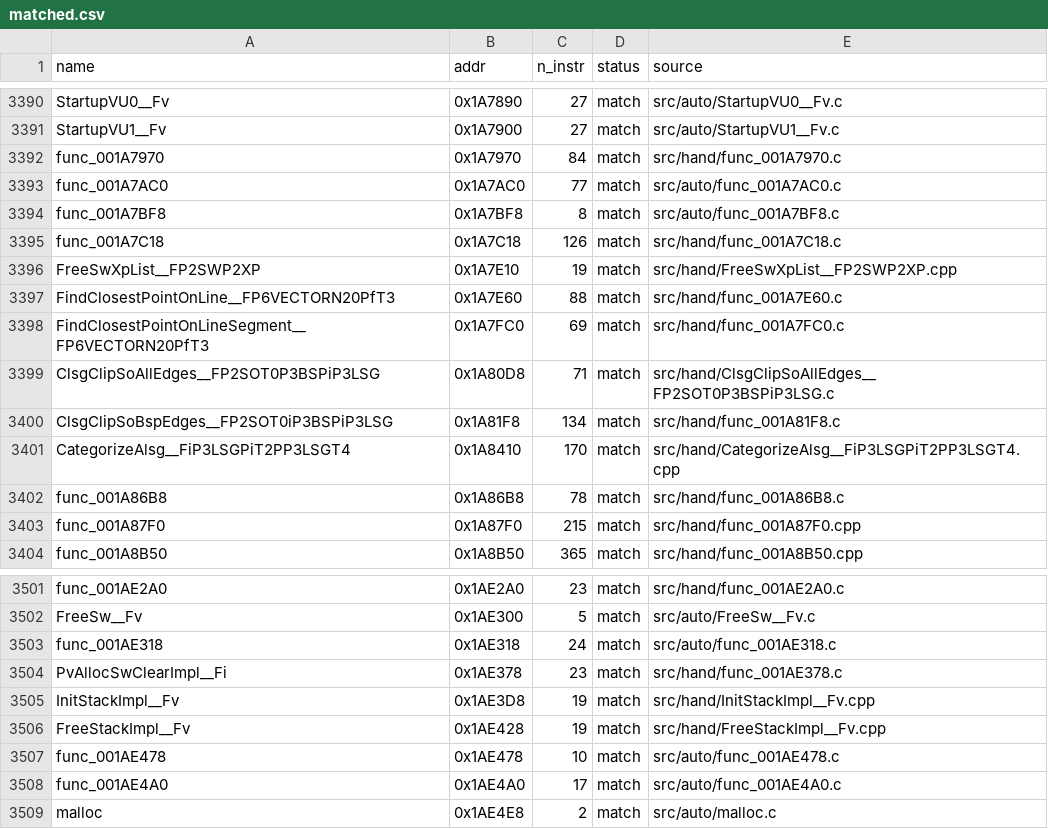
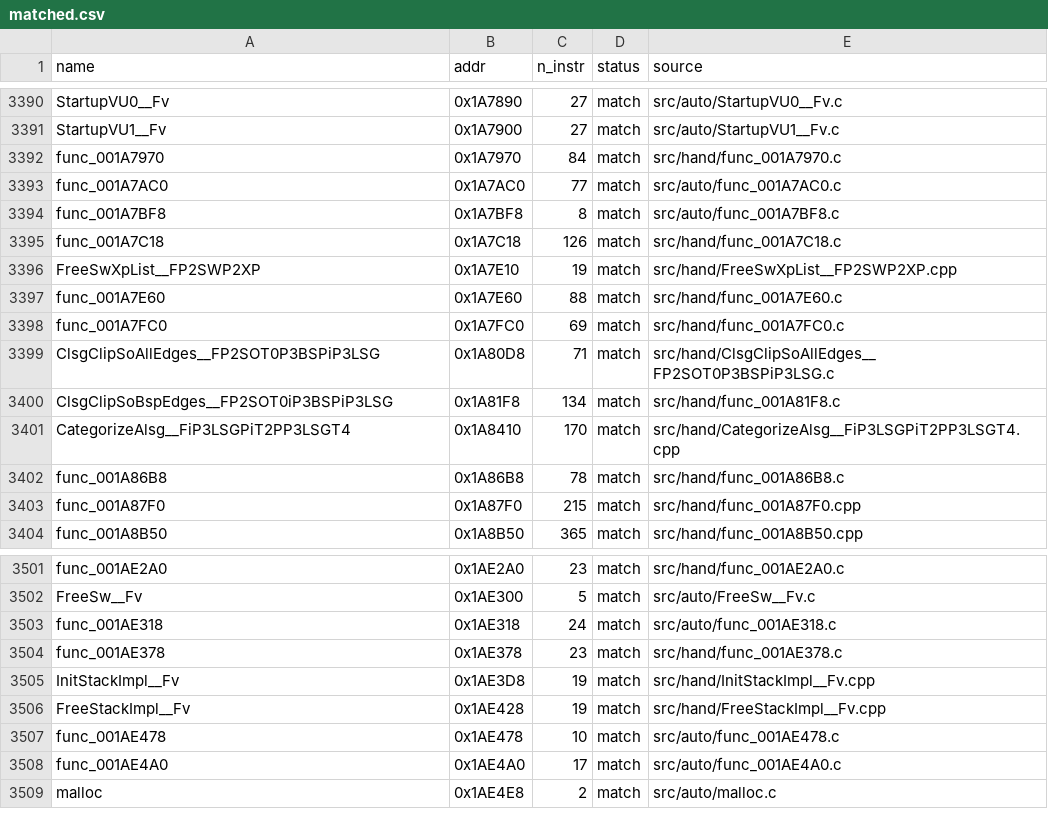
Before and after one commit to Komasia/sly2-decomp, a CSV file: config/matched.csv, drawn as a sheet; only a part is shown, gaps mark what is left out.

```diff
--- a/config/matched.csv
+++ b/config/matched.csv
@@ -3396,4 +3396,4 @@ func_001A7C18,0x1A7C18,126,match,src/hand/func_001A7C18.c
 FreeSwXpList__FP2SWP2XP,0x1A7E10,19,match,src/hand/FreeSwXpList__FP2SWP2XP.cpp
-FindClosestPointOnLine__FP6VECTORN20PfT3,0x1A7E60,88,match,src/hand/func_001A7E60.c
-FindClosestPointOnLineSegment__FP6VECTORN20PfT3,0x1A7FC0,69,match,src/hand/func_001A7FC0.c
+func_001A7E60,0x1A7E60,88,match,src/hand/func_001A7E60.c
+func_001A7FC0,0x1A7FC0,69,match,src/hand/func_001A7FC0.c
 ClsgClipSoAllEdges__FP2SOT0P3BSPiP3LSG,0x1A80D8,71,match,src/hand/ClsgClipSoAllEdges__FP2SOT0P3BSPiP3LSG.c
@@ -3503,3 +3503,3 @@ FreeSw__Fv,0x1AE300,5,match,src/auto/FreeSw__Fv.c
 func_001AE318,0x1AE318,24,match,src/auto/func_001AE318.c
-PvAllocSwClearImpl__Fi,0x1AE378,23,match,src/hand/func_001AE378.c
+func_001AE378,0x1AE378,23,match,src/hand/func_001AE378.c
 InitStackImpl__Fv,0x1AE3D8,19,match,src/hand/InitStackImpl__Fv.cpp
```
